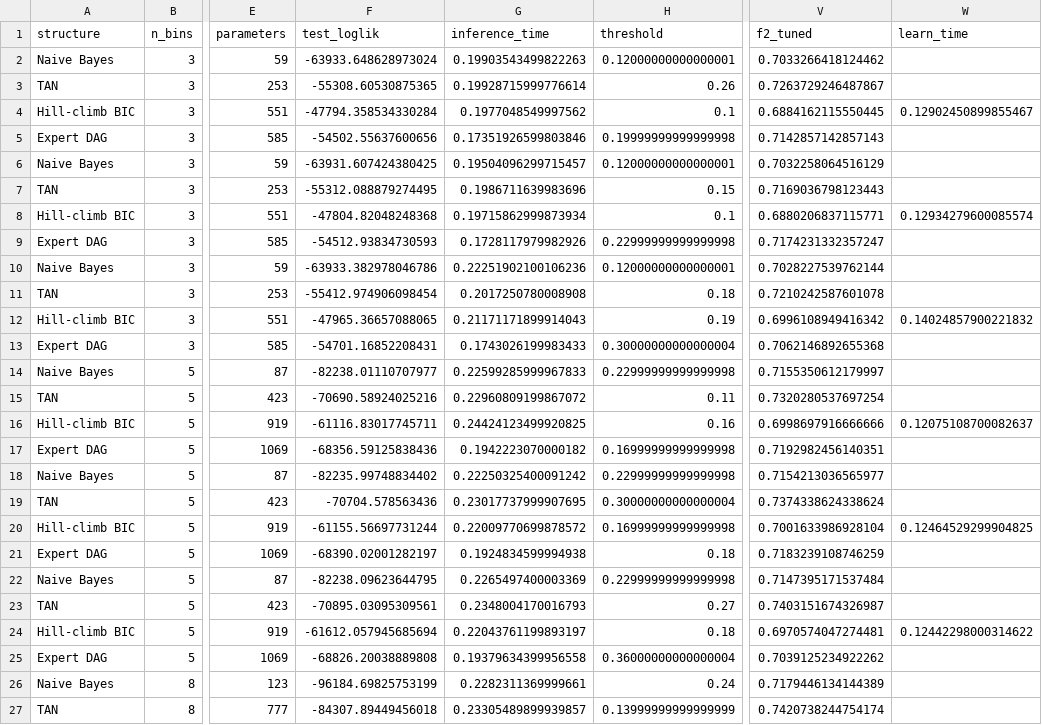
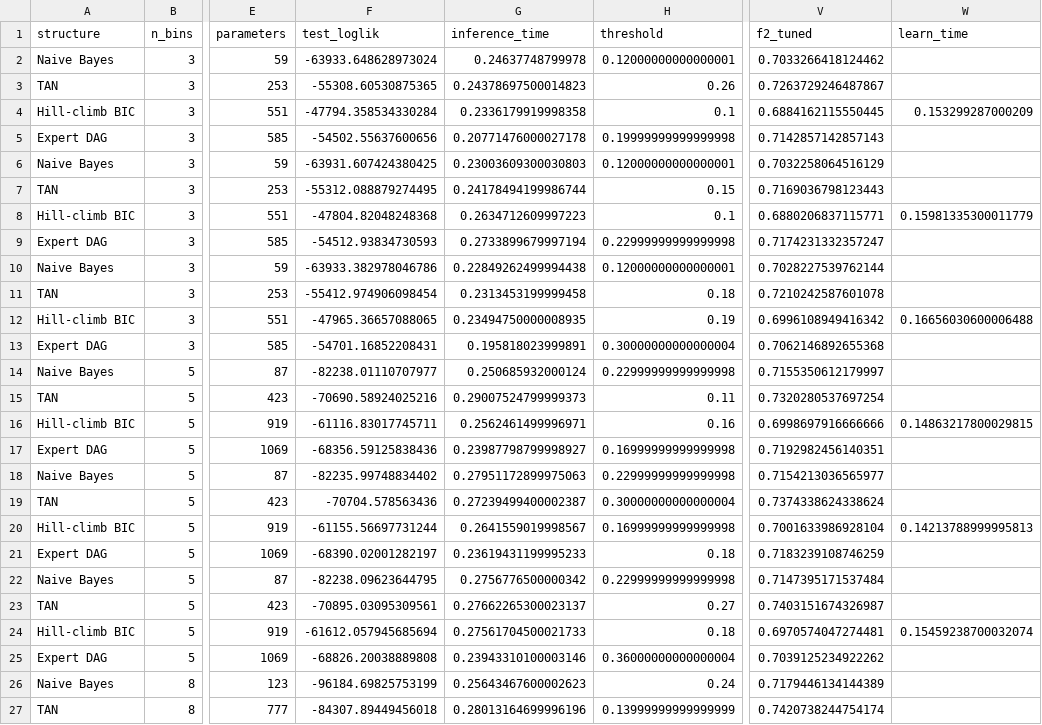
Before and after one commit to datduongabc/credit-risk-classification, a CSV file: results/bn_sensitivity.csv, drawn as a sheet; only a part is shown, gaps mark what is left out; the diff covers the shown part only; the diff names each change by its address in the sheet, - before the commit and + after, or states it on an @@ line.

```diff
--- a/results/bn_sensitivity.csv
+++ b/results/bn_sensitivity.csv
-G2 (inference_time): 0.19903543499822263
+G2 (inference_time): 0.24637748799978
-G3 (inference_time): 0.19928715999776614
+G3 (inference_time): 0.24378697500014823
-G4 (inference_time): 0.1977048549997562
+G4 (inference_time): 0.2336179919998358
-W4 (learn_time): 0.12902450899855467
+W4 (learn_time): 0.153299287000209
-G5 (inference_time): 0.17351926599803846
+G5 (inference_time): 0.20771476000027178
-G6 (inference_time): 0.19504096299715457
+G6 (inference_time): 0.23003609300030803
-G7 (inference_time): 0.1986711639983696
+G7 (inference_time): 0.24178494199986744
-G8 (inference_time): 0.19715862999873934
+G8 (inference_time): 0.2634712609997223
-W8 (learn_time): 0.12934279600085574
+W8 (learn_time): 0.15981335300011779
-G9 (inference_time): 0.1728117979982926
+G9 (inference_time): 0.2733899679997194
-G10 (inference_time): 0.22251902100106236
+G10 (inference_time): 0.22849262499994438
-G11 (inference_time): 0.2017250780008908
+G11 (inference_time): 0.2313453199999458
-G12 (inference_time): 0.21171171899914043
+G12 (inference_time): 0.23494750000008935
-W12 (learn_time): 0.14024857900221832
+W12 (learn_time): 0.16656030600006488
-G13 (inference_time): 0.1743026199983433
+G13 (inference_time): 0.195818023999891
-G14 (inference_time): 0.22599285999967833
+G14 (inference_time): 0.250685932000124
-G15 (inference_time): 0.22960809199867072
+G15 (inference_time): 0.29007524799999373
-G16 (inference_time): 0.24424123499920825
+G16 (inference_time): 0.2562461499996971
-W16 (learn_time): 0.12075108700082637
+W16 (learn_time): 0.14863217800029815
-G17 (inference_time): 0.1942223070000182
+G17 (inference_time): 0.23987798799998927
-G18 (inference_time): 0.22250325400091242
+G18 (inference_time): 0.27951172899975063
-G19 (inference_time): 0.23017737999907695
+G19 (inference_time): 0.27239499400002387
-G20 (inference_time): 0.22009770699878572
+G20 (inference_time): 0.2641559019998567
-W20 (learn_time): 0.12464529299904825
+W20 (learn_time): 0.14213788999995813
-G21 (inference_time): 0.1924834599994938
+G21 (inference_time): 0.23619431199995233
-G22 (inference_time): 0.2265497400003369
+G22 (inference_time): 0.2756776500000342
-G23 (inference_time): 0.2348004170016793
+G23 (inference_time): 0.27662265300023137
-G24 (inference_time): 0.22043761199893197
+G24 (inference_time): 0.27561704500021733
-W24 (learn_time): 0.12442298000314622
+W24 (learn_time): 0.15459238700032074
-G25 (inference_time): 0.19379634399956558
+G25 (inference_time): 0.23943310100003146
-G26 (inference_time): 0.2282311369999661
+G26 (inference_time): 0.25643467600002623
-G27 (inference_time): 0.23305489899939857
+G27 (inference_time): 0.28013164699996196
```
Also changed, not shown: 28 edited cells elsewhere in this file, results/dl_mlp_variants.csv, results/overall.csv, 39 other files.
